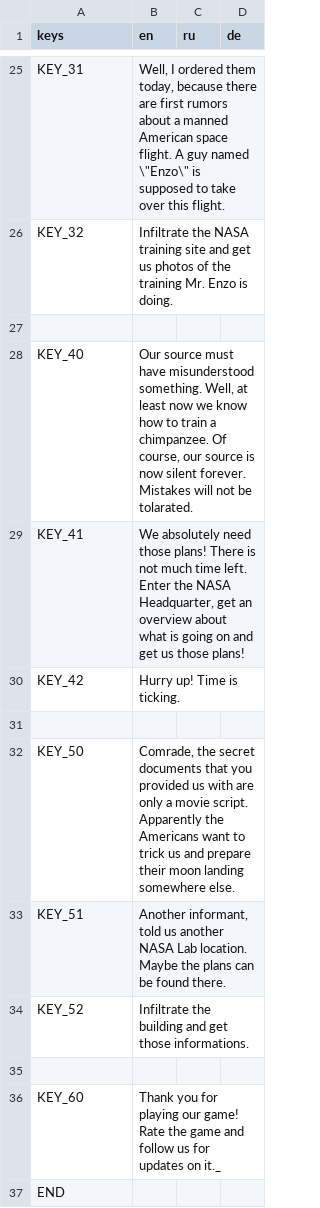
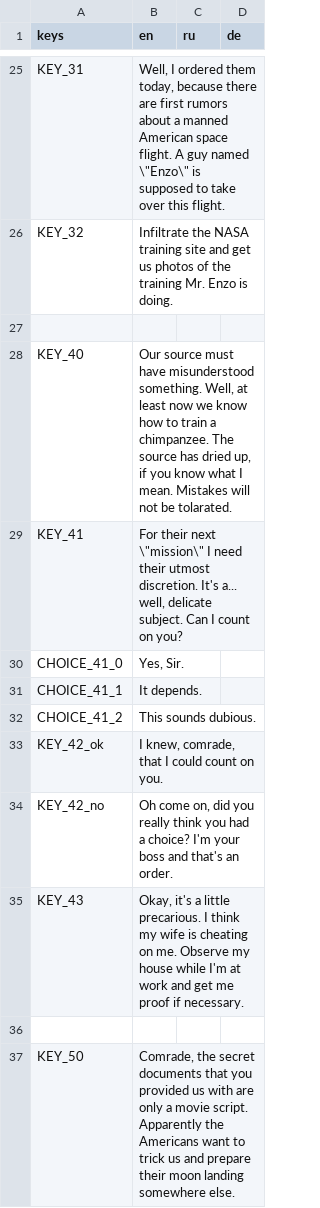
Before and after one commit to NimbleBeasts/NbMoonshot, a CSV file: Translations/NPC/BossTranslations.csv, drawn as a sheet; only a part is shown, gaps mark what is left out; the shorter side is filled out with more unchanged rows.

```diff
--- a/Translations/NPC/BossTranslations.csv
+++ b/Translations/NPC/BossTranslations.csv
@@ -27,5 +27,10 @@ KEY_32,"Infiltrate the NASA training site and get us photos of the training Mr.
 ,,,
-KEY_40,"Our source must have misunderstood something. Well, at least now we know how to train a chimpanzee. Of course, our source is now silent forever. Mistakes will not be tolarated.",,
-KEY_41,"We absolutely need those plans! There is not much time left. Enter the NASA Headquarter, get an overview about what is going on and get us those plans!",,
-KEY_42,Hurry up! Time is ticking.,,
+KEY_40,"Our source must have misunderstood something. Well, at least now we know how to train a chimpanzee. The source has dried up, if you know what I mean. Mistakes will not be tolarated.",,
+KEY_41,"For their next \""mission\"" I need their utmost discretion. It's a... well, delicate subject. Can I count on you?",,
+CHOICE_41_0,"Yes, Sir.",,
+CHOICE_41_1,"It depends.",,
+CHOICE_41_2,"This sounds dubious.",,
+KEY_42_ok,"I knew, comrade, that I could count on you.",,
+KEY_42_no,"Oh come on, did you really think you had a choice? I'm your boss and that's an order.",,
+KEY_43,"Okay, it's a little precarious. I think my wife is cheating on me. Observe my house while I'm at work and get me proof if necessary.",,
 ,,,
```
Also changed, not shown: 1 other file.
